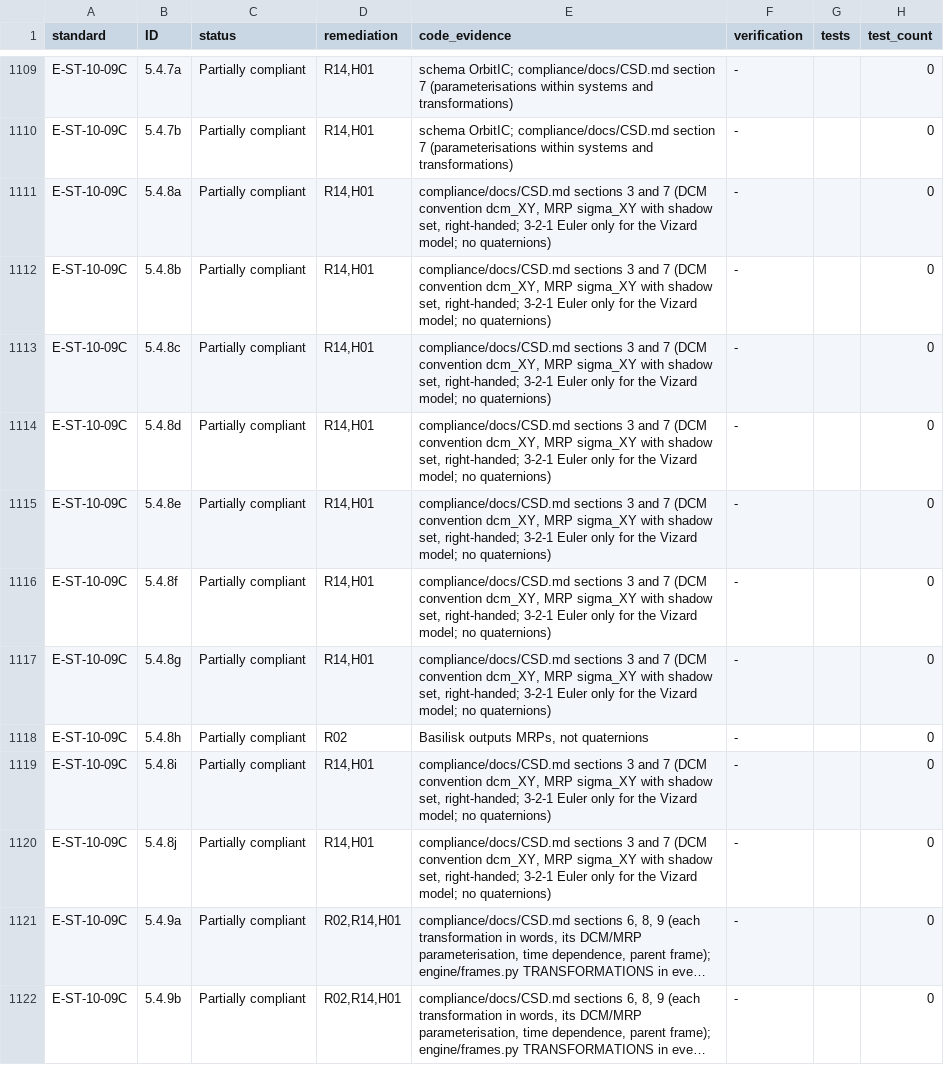
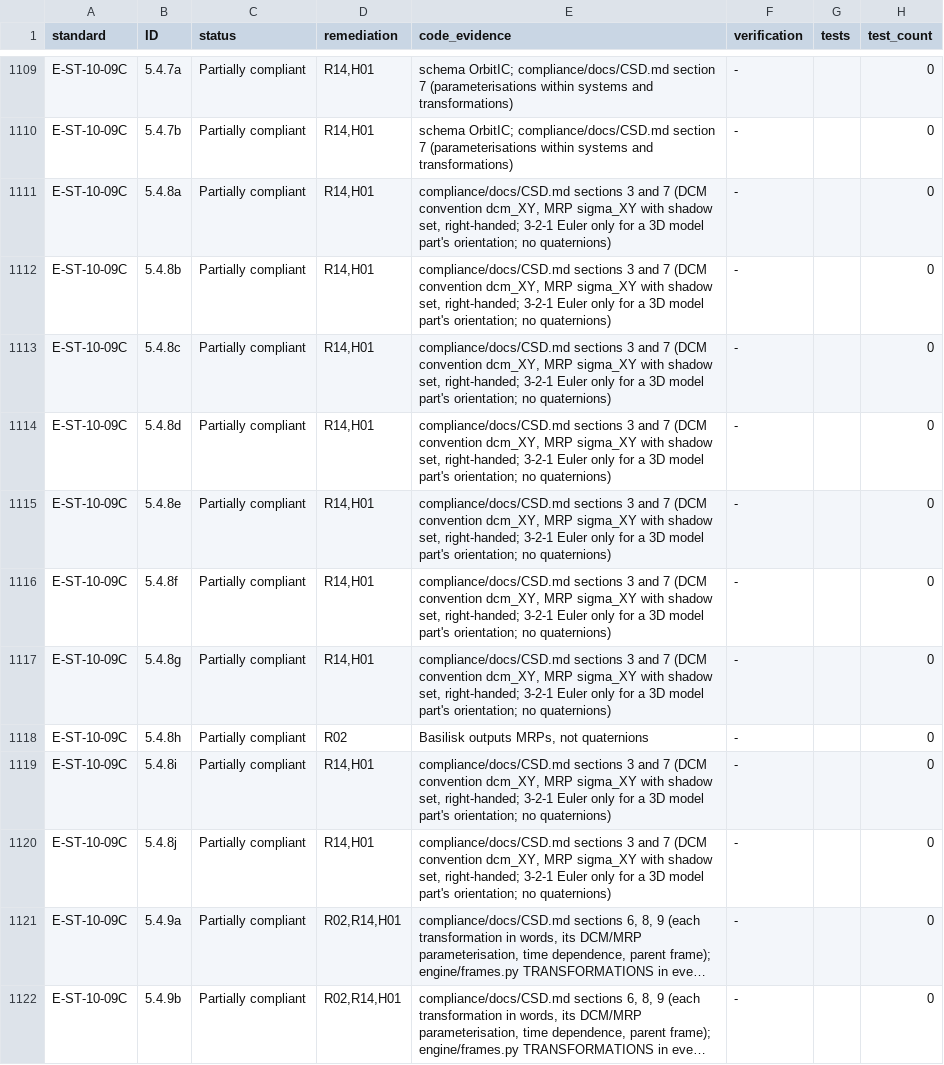
Before and after one commit to 0h3xn4/basilisk-SpaceMissionStudio, a CSV file: SpaceMissionStudio/compliance/traceability_matrix.csv, drawn as a sheet; only a part is shown, gaps mark what is left out; long unchanged cells end in …; the diff names each change by its address in the sheet, - before the commit and + after, or states it on an @@ line.

```diff
--- a/SpaceMissionStudio/compliance/traceability_matrix.csv
+++ b/SpaceMissionStudio/compliance/traceability_matrix.csv
-E1111:E1117 (code_evidence): …only for the Vizard model; no quaternions)
+E1111:E1117 (code_evidence): …only for a 3D model part's orientation; no quaternions)
-E1119:E1120 (code_evidence): …only for the Vizard model; no quaternions)
+E1119:E1120 (code_evidence): …only for a 3D model part's orientation; no quaternions)
```
Also changed, not shown: SpaceMissionStudio/compliance/compliance_matrix.csv, 21 other files.
